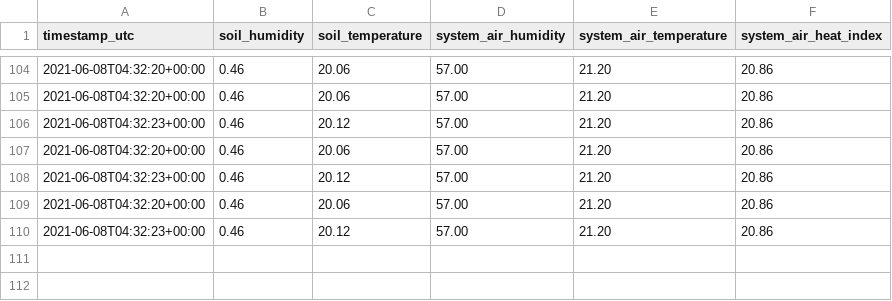
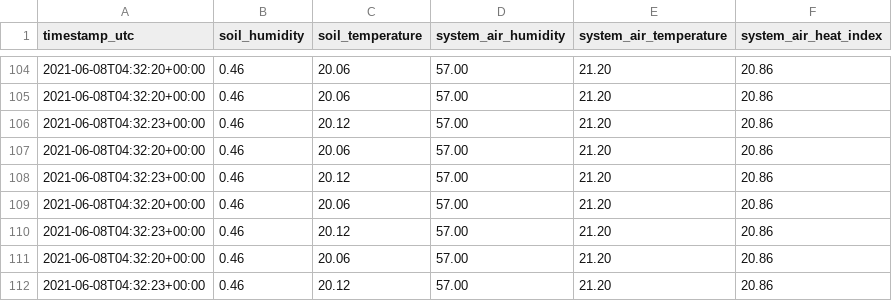
Before and after one commit to leomorpho/compost-manager-pi, a CSV file: logs.csv, drawn as a sheet; only a part is shown, gaps mark what is left out; the diff names each change by its address in the sheet, - before the commit and + after, or states it on an @@ line.

Commit message:
Push data

```diff
--- a/logs.csv
+++ b/logs.csv
+row 111: 2021-06-08T04:32:20+00:00 | 0.46 | 20.06 | 57.00 | 21.20 | 20.86
+row 112: 2021-06-08T04:32:23+00:00 | 0.46 | 20.12 | 57.00 | 21.20 | 20.86
```
